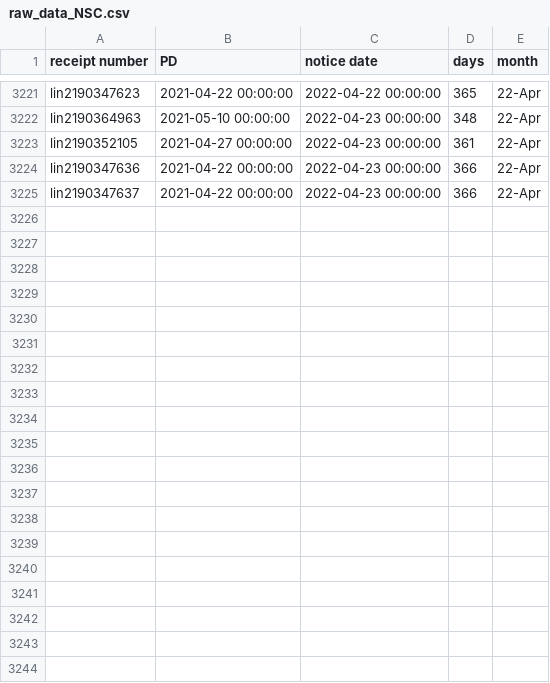
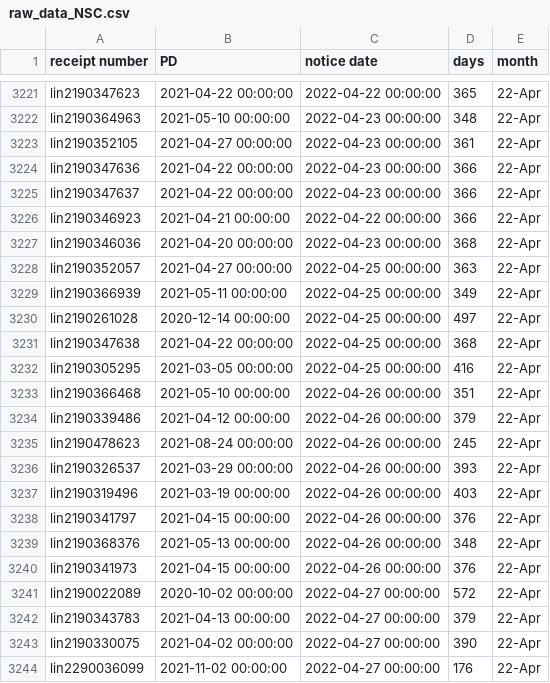
Before and after one commit to happy-fish-01/National_interest_waiver_waittime, a CSV file: raw_data_NSC.csv, drawn as a sheet; only a part is shown, gaps mark what is left out; the diff covers the shown part only.

```diff
--- a/raw_data_NSC.csv
+++ b/raw_data_NSC.csv
@@ -3225 +3225,20 @@ lin2190347636,2021-04-22 00:00:00,2022-04-23 00:00:00,366,22-Apr
 lin2190347637,2021-04-22 00:00:00,2022-04-23 00:00:00,366,22-Apr
+lin2190346923,2021-04-21 00:00:00,2022-04-22 00:00:00,366,22-Apr
+lin2190346036,2021-04-20 00:00:00,2022-04-23 00:00:00,368,22-Apr
+lin2190352057,2021-04-27 00:00:00,2022-04-25 00:00:00,363,22-Apr
+lin2190366939,2021-05-11 00:00:00,2022-04-25 00:00:00,349,22-Apr
+lin2190261028,2020-12-14 00:00:00,2022-04-25 00:00:00,497,22-Apr
+lin2190347638,2021-04-22 00:00:00,2022-04-25 00:00:00,368,22-Apr
+lin2190305295,2021-03-05 00:00:00,2022-04-25 00:00:00,416,22-Apr
+lin2190366468,2021-05-10 00:00:00,2022-04-26 00:00:00,351,22-Apr
+lin2190339486,2021-04-12 00:00:00,2022-04-26 00:00:00,379,22-Apr
+lin2190478623,2021-08-24 00:00:00,2022-04-26 00:00:00,245,22-Apr
+lin2190326537,2021-03-29 00:00:00,2022-04-26 00:00:00,393,22-Apr
+lin2190319496,2021-03-19 00:00:00,2022-04-26 00:00:00,403,22-Apr
+lin2190341797,2021-04-15 00:00:00,2022-04-26 00:00:00,376,22-Apr
+lin2190368376,2021-05-13 00:00:00,2022-04-26 00:00:00,348,22-Apr
+lin2190341973,2021-04-15 00:00:00,2022-04-26 00:00:00,376,22-Apr
+lin2190022089,2020-10-02 00:00:00,2022-04-27 00:00:00,572,22-Apr
+lin2190343783,2021-04-13 00:00:00,2022-04-27 00:00:00,379,22-Apr
+lin2190330075,2021-04-02 00:00:00,2022-04-27 00:00:00,390,22-Apr
+lin2290036099,2021-11-02 00:00:00,2022-04-27 00:00:00,176,22-Apr
```
Also changed, not shown: 16 added rows elsewhere in this file, raw_data_TSC.csv, 3 other files.
